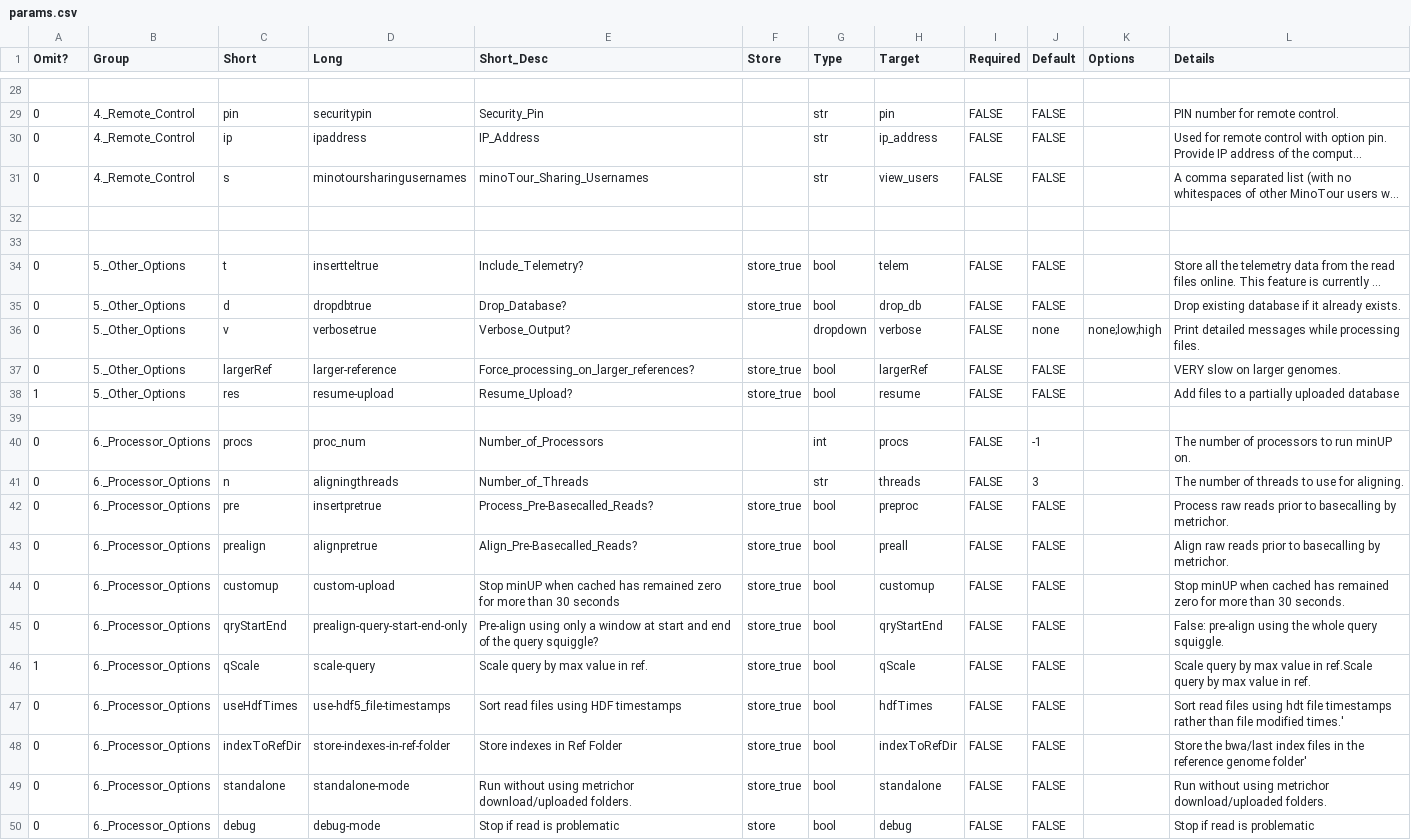
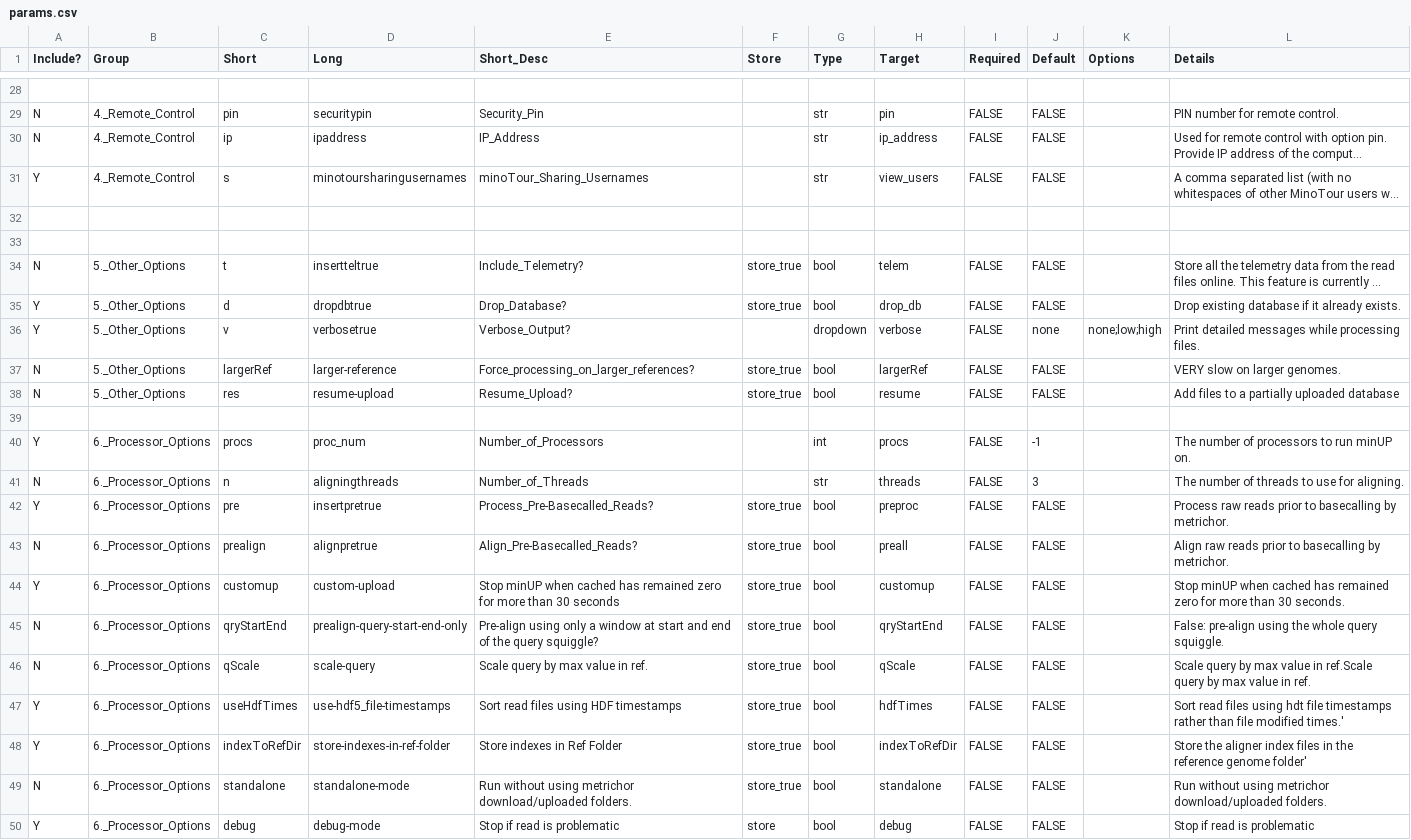
Before and after one commit to minoTour/linminUP, a CSV file: params.csv, drawn as a sheet; only a part is shown, gaps mark what is left out; long unchanged cells end in …; the diff covers the shown part only; the diff names each change by its address in the sheet, - before the commit and + after, or states it on an @@ line.

```diff
--- a/params.csv
+++ b/params.csv
-A1: Omit?
+A1: Include?
-A29:A30 (Include?): 0
+A29:A30 (Include?): N
-A31 (Include?): 0
+A31 (Include?): Y
-A34 (Include?): 0
+A34 (Include?): N
-A35:A36 (Include?): 0
+A35:A36 (Include?): Y
-A37 (Include?): 0
+A37 (Include?): N
-A38 (Include?): 1
+A38 (Include?): N
-A40 (Include?): 0
+A40 (Include?): Y
-A41 (Include?): 0
+A41 (Include?): N
-A42 (Include?): 0
+A42 (Include?): Y
-A43 (Include?): 0
+A43 (Include?): N
-A44 (Include?): 0
+A44 (Include?): Y
-A45 (Include?): 0
+A45 (Include?): N
-A46 (Include?): 1
+A46 (Include?): N
-A47:A48 (Include?): 0
+A47:A48 (Include?): Y
-L48 (Details): Store the bwa/last index files…
+L48 (Details): Store the aligner index files…
-A49 (Include?): 0
+A49 (Include?): N
-A50 (Include?): 0
+A50 (Include?): Y
```
Also changed, not shown: 23 edited cells elsewhere in this file, 30 other files.
